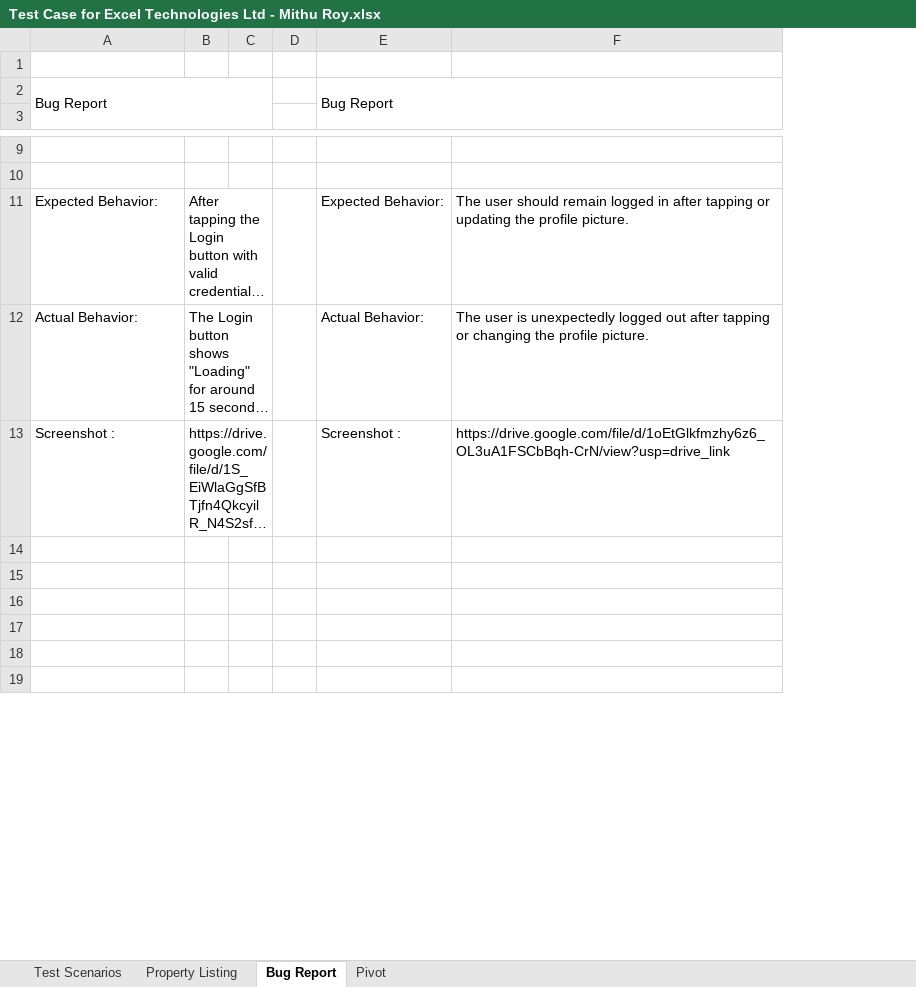
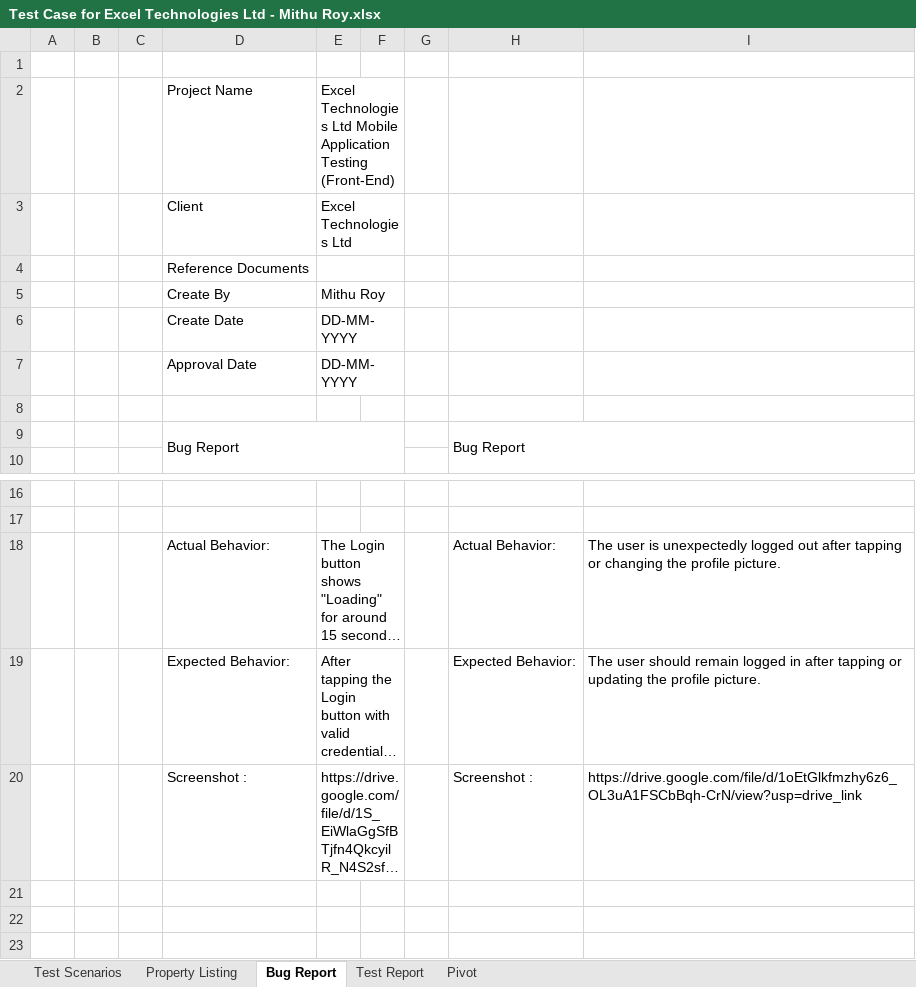
Before and after one commit to contactmithuroy/ArcOne-Mobile-App-Manual-Testing, an Excel workbook: Test Case for Excel Technologies Ltd - Mithu Roy.xlsx, sheet Bug Report, drawn as a sheet; only a part is shown, gaps mark what is left out; long unchanged cells end in …; values as stored, in another font and other column widths than the file's, no cell formats; removed rows and columns are numbered as before the commit, all else as after; the diff covers the shown part only; the diff names each change by its address in the sheet, - before the commit and + after, or states it on an @@ line.

```diff
--- a/Test Case for Excel Technologies Ltd - Mithu Roy.xlsx (sheet Bug Report)
+++ b/Test Case for Excel Technologies Ltd - Mithu Roy.xlsx (sheet Bug Report)
+sheet tab: Test Report
+column A, empty
+column B, empty
+column C, empty
+row 1: (empty)
+row 2:  |  |  | Project Name | Excel Technologies Ltd Mobile Application Testing (Front-End)
+row 3:  |  |  | Client | Excel Technologies Ltd
+row 4:  |  |  | Reference Documents
+row 5:  |  |  | Create By | Mithu Roy
+row 6:  |  |  | Create Date | DD-MM-YYYY
+row 7:  |  |  | Approval Date | DD-MM-YYYY
@@ row 12 moved to row 18: Actual Behavior: @@
-row 14: (empty)
-row 15: (empty)
-row 16: (empty)
```
Also changed, not shown: 3 added rows, 3 removed rows and 18 edited cells elsewhere in this sheet, sheet Property Listing, sheet Test Scenarios, cell formats, formulas that keep their value, charts or pictures, 2 other files.
